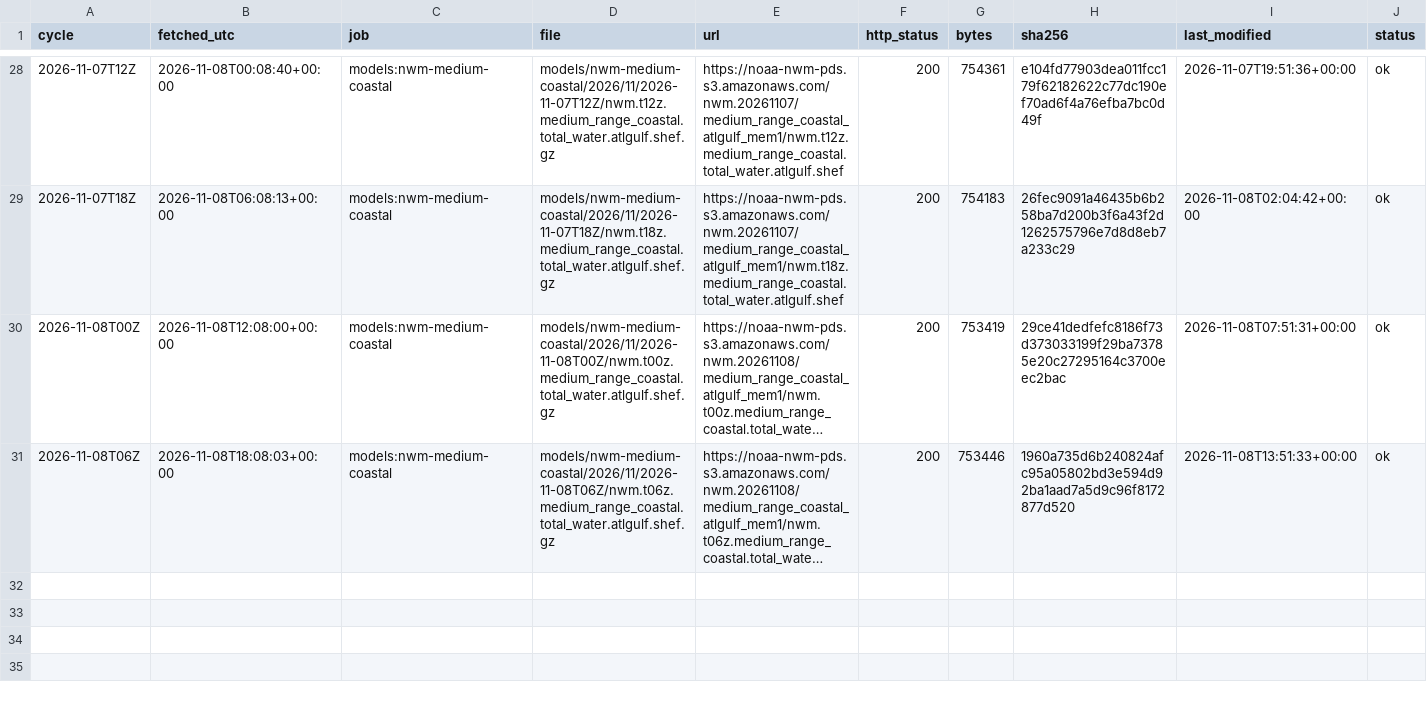
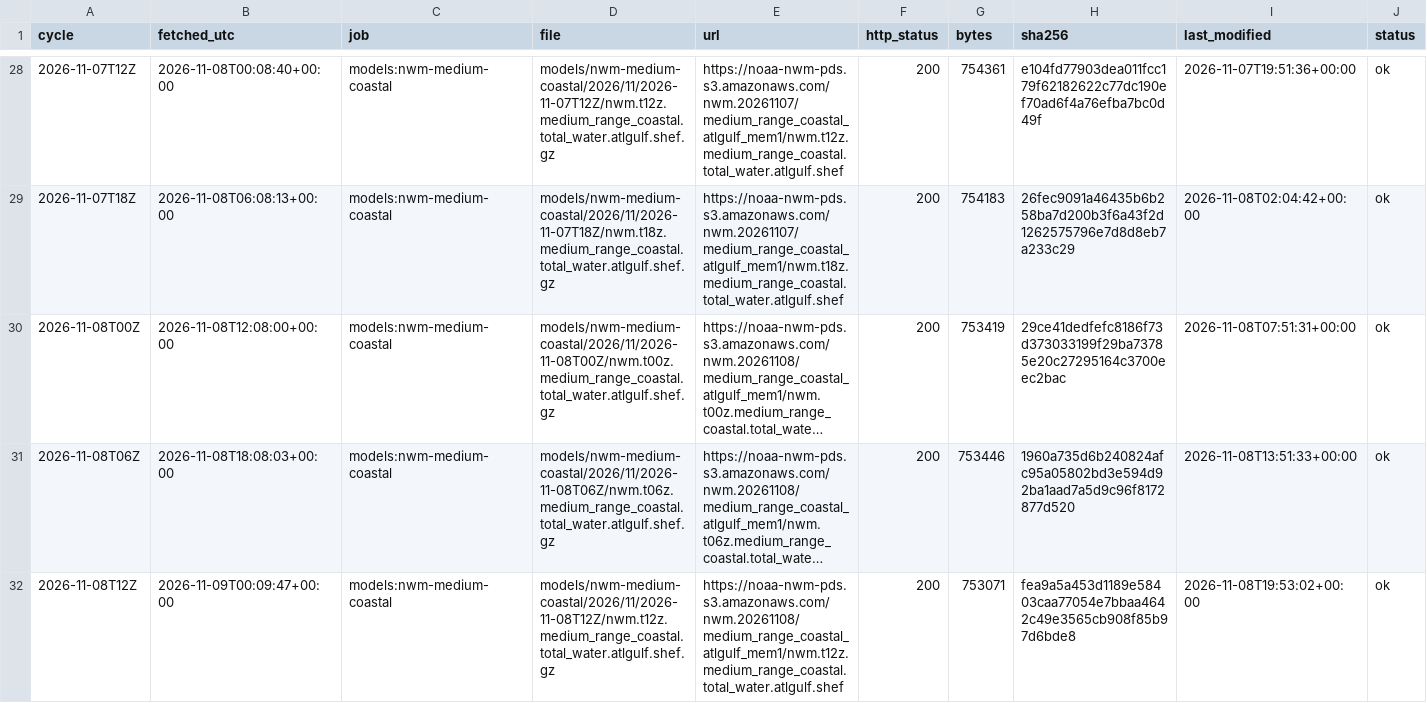
Before and after one commit to DerekLoftis/tidewatch_archive, a CSV file: data/index/models_nwm-medium-coastal/2026-11.csv, drawn as a sheet; only a part is shown, gaps mark what is left out; long unchanged cells end in …; rows hold the shown columns only; the diff names each change by its address in the sheet, - before the commit and + after, or states it on an @@ line.

```diff
--- a/data/index/models_nwm-medium-coastal/2026-11.csv
+++ b/data/index/models_nwm-medium-coastal/2026-11.csv
+row 32: 2026-11-08T12Z | 2026-11-09T00:09:47+00:00 | models:nwm-medium-coastal | models/nwm-medium-coastal/2026/11/2026-11-08T12Z/nwm.t12z.medium_range_coastal.total_water.atlgulf.shef.gz | https://noaa-nwm-pds.s3.amazonaws.com/nwm.20261108/medium_range_coastal_atlgulf_mem1/nwm.t12z.medium_range_coastal.total_water.atlgulf.shef | 200 | 753071 | fea9a5a453d1189e58403caa77054e7bbaa4642c49e3565cb908f85b97d6bde8 | 2026-11-08T19:53:02+00:00 | ok
```
Also changed, not shown: data/index/models_cbofs/2026-11.csv, data/index/models_nwm-short-coastal/2026-11.csv, 9 other files.
